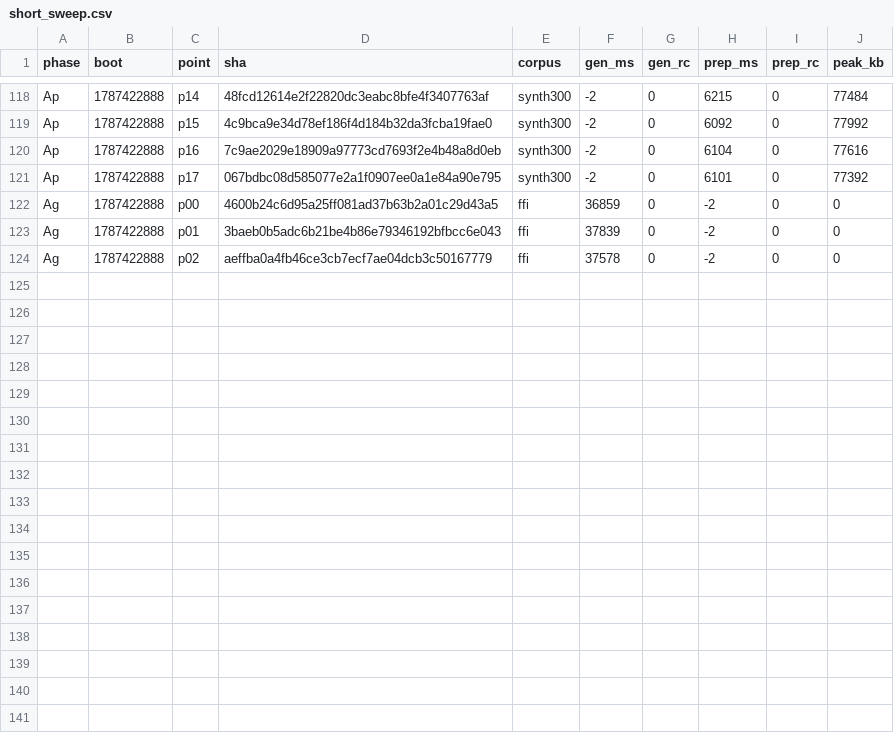
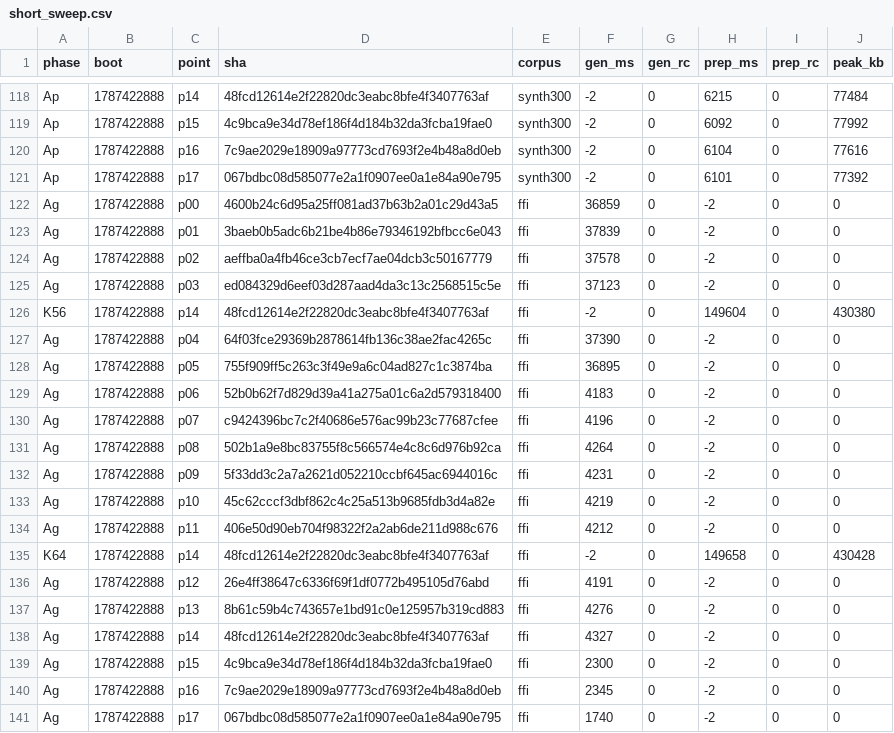
Before and after one commit to wkirschenmann/tlapm, a CSV file: doc/perf/short/short_sweep.csv, drawn as a sheet; only a part is shown, gaps mark what is left out.

```diff
--- a/doc/perf/short/short_sweep.csv
+++ b/doc/perf/short/short_sweep.csv
@@ -124 +124,18 @@ Ag,1787422888,p01,3baeb0b5adc6b21be4b86e79346192bfbcc6e043,ffi,37839,0,-2,0,0
 Ag,1787422888,p02,aeffba0a4fb46ce3cb7ecf7ae04dcb3c50167779,ffi,37578,0,-2,0,0
+Ag,1787422888,p03,ed084329d6eef03d287aad4da3c13c2568515c5e,ffi,37123,0,-2,0,0
+K56,1787422888,p14,48fcd12614e2f22820dc3eabc8bfe4f3407763af,ffi,-2,0,149604,0,430380
+Ag,1787422888,p04,64f03fce29369b2878614fb136c38ae2fac4265c,ffi,37390,0,-2,0,0
+Ag,1787422888,p05,755f909ff5c263c3f49e9a6c04ad827c1c3874ba,ffi,36895,0,-2,0,0
+Ag,1787422888,p06,52b0b62f7d829d39a41a275a01c6a2d579318400,ffi,4183,0,-2,0,0
+Ag,1787422888,p07,c9424396bc7c2f40686e576ac99b23c77687cfee,ffi,4196,0,-2,0,0
+Ag,1787422888,p08,502b1a9e8bc83755f8c566574e4c8c6d976b92ca,ffi,4264,0,-2,0,0
+Ag,1787422888,p09,5f33dd3c2a7a2621d052210ccbf645ac6944016c,ffi,4231,0,-2,0,0
+Ag,1787422888,p10,45c62cccf3dbf862c4c25a513b9685fdb3d4a82e,ffi,4219,0,-2,0,0
+Ag,1787422888,p11,406e50d90eb704f98322f2a2ab6de211d988c676,ffi,4212,0,-2,0,0
+K64,1787422888,p14,48fcd12614e2f22820dc3eabc8bfe4f3407763af,ffi,-2,0,149658,0,430428
+Ag,1787422888,p12,26e4ff38647c6336f69f1df0772b495105d76abd,ffi,4191,0,-2,0,0
+Ag,1787422888,p13,8b61c59b4c743657e1bd91c0e125957b319cd883,ffi,4276,0,-2,0,0
+Ag,1787422888,p14,48fcd12614e2f22820dc3eabc8bfe4f3407763af,ffi,4327,0,-2,0,0
+Ag,1787422888,p15,4c9bca9e34d78ef186f4d184b32da3fcba19fae0,ffi,2300,0,-2,0,0
+Ag,1787422888,p16,7c9ae2029e18909a97773cd7693f2e4b48a8d0eb,ffi,2345,0,-2,0,0
+Ag,1787422888,p17,067bdbc08d585077e2a1f0907ee0a1e84a90e795,ffi,1740,0,-2,0,0
```
Also changed, not shown: 1 other file.
